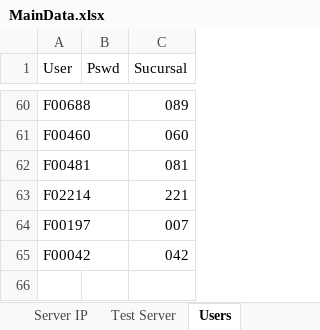
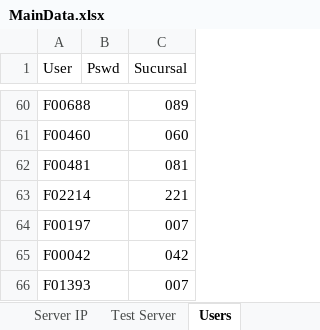
Before and after one commit to BCrediRepo/Crecer, an Excel workbook: Test Data/MainData.xlsx, sheet Users, drawn as a sheet; only a part is shown, gaps mark what is left out; values as stored, in another font and other column widths than the file's, no borders; the diff names each change by its address in the sheet, - before the commit and + after, or states it on an @@ line.

Commit message:
[FIX] se agregó usuario en main data

```diff
--- a/Test Data/MainData.xlsx (sheet Users)
+++ b/Test Data/MainData.xlsx (sheet Users)
+row 66: F01393 |  | 007
```
